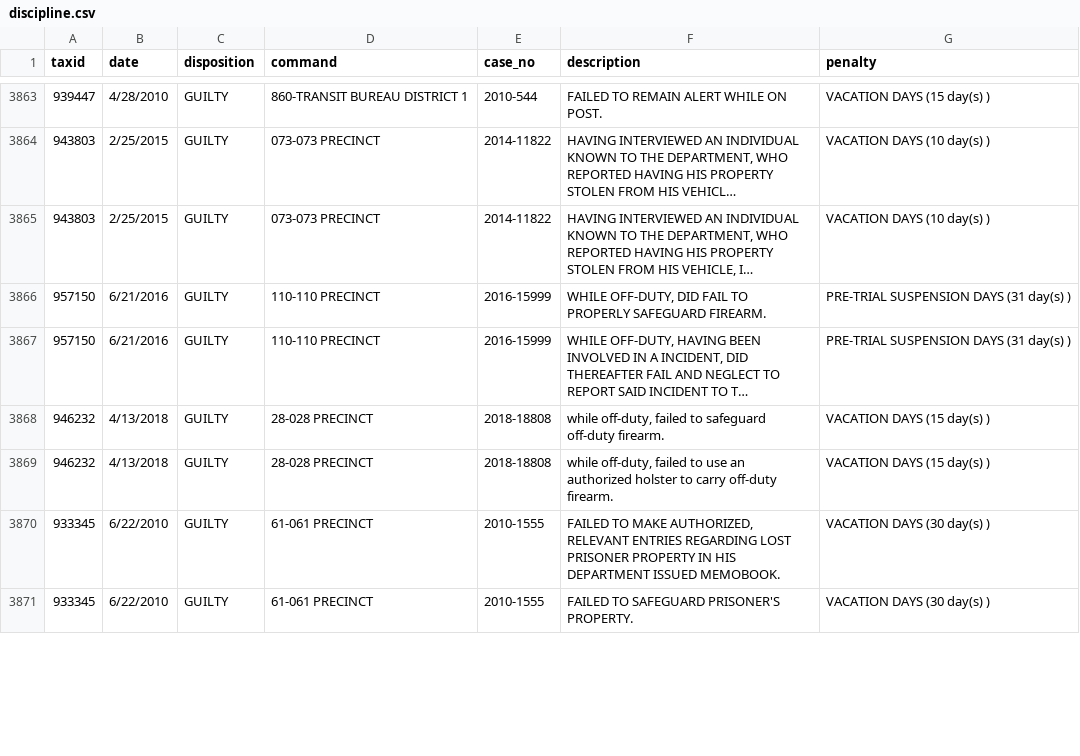
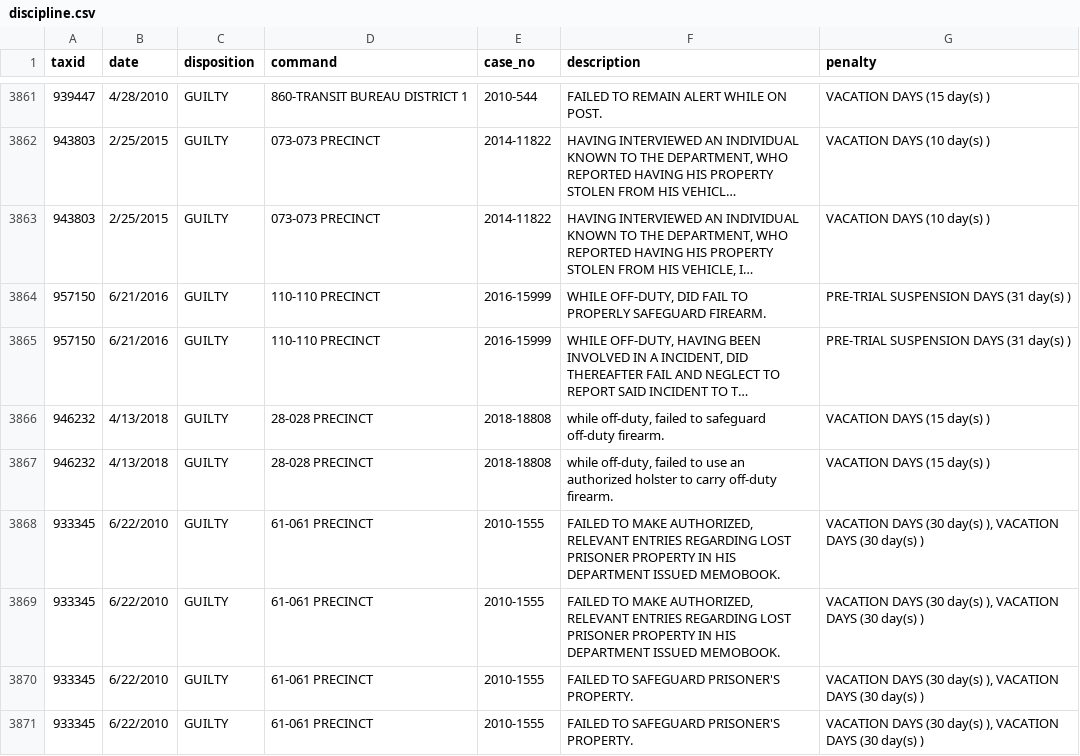
Before and after one commit to ryanwatkins/nypd-officer-profiles, a CSV file: discipline.csv, drawn as a sheet; only a part is shown, gaps mark what is left out; long unchanged cells end in …; addresses are those after the commit; the diff covers the shown part only; the diff names each change by its address in the sheet, - before the commit and + after, or states it on an @@ line.

```diff
--- a/discipline.csv
+++ b/discipline.csv
-G3868 (penalty): VACATION DAYS (30 day(s) )
+G3868 (penalty): VACATION DAYS (30 day(s) ), VACATION DAYS (30 day(s) )
+row 3869: 933345 | 6/22/2010 | GUILTY | 61-061 PRECINCT | 2010-1555 | FAILED TO MAKE AUTHORIZED, RELEVANT ENTRIES REGARDING LOST PRISONER PROPERTY IN HIS DEPARTMENT ISSUED MEMOBOOK. | VACATION DAYS (30 day(s) ), VACATION DAYS (30 day(s) )
-G3870 (penalty): VACATION DAYS (30 day(s) )
+G3870 (penalty): VACATION DAYS (30 day(s) ), VACATION DAYS (30 day(s) )
+row 3871: 933345 | 6/22/2010 | GUILTY | 61-061 PRECINCT | 2010-1555 | FAILED TO SAFEGUARD PRISONER'S PROPERTY. | VACATION DAYS (30 day(s) ), VACATION DAYS (30 day(s) )
```
Also changed, not shown: 5 added rows, 5 removed rows and 5 edited cells elsewhere in this file, 31 other files.
